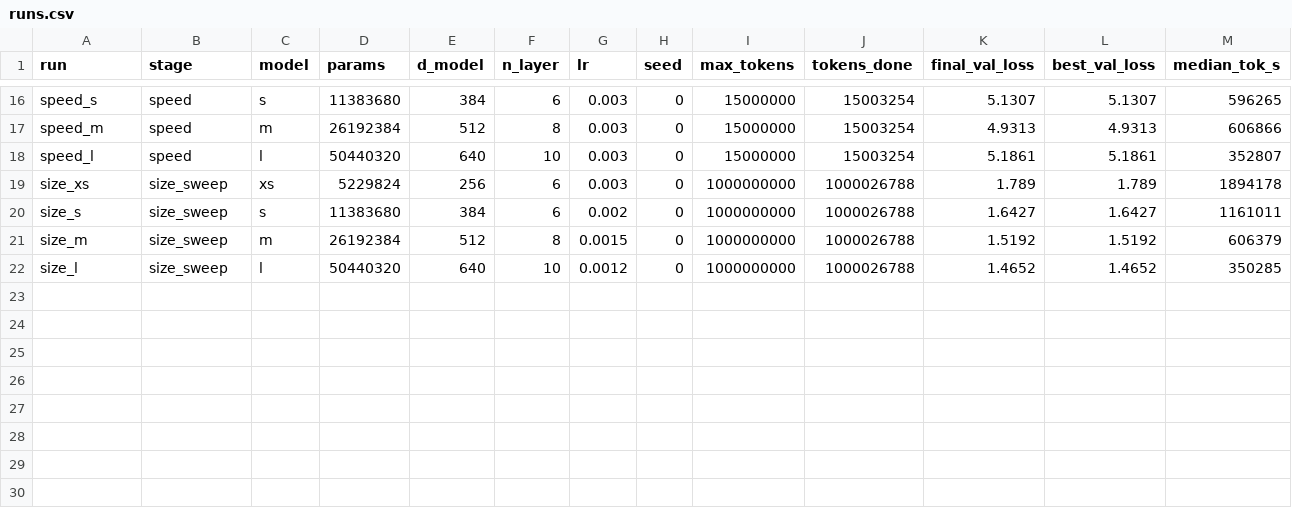
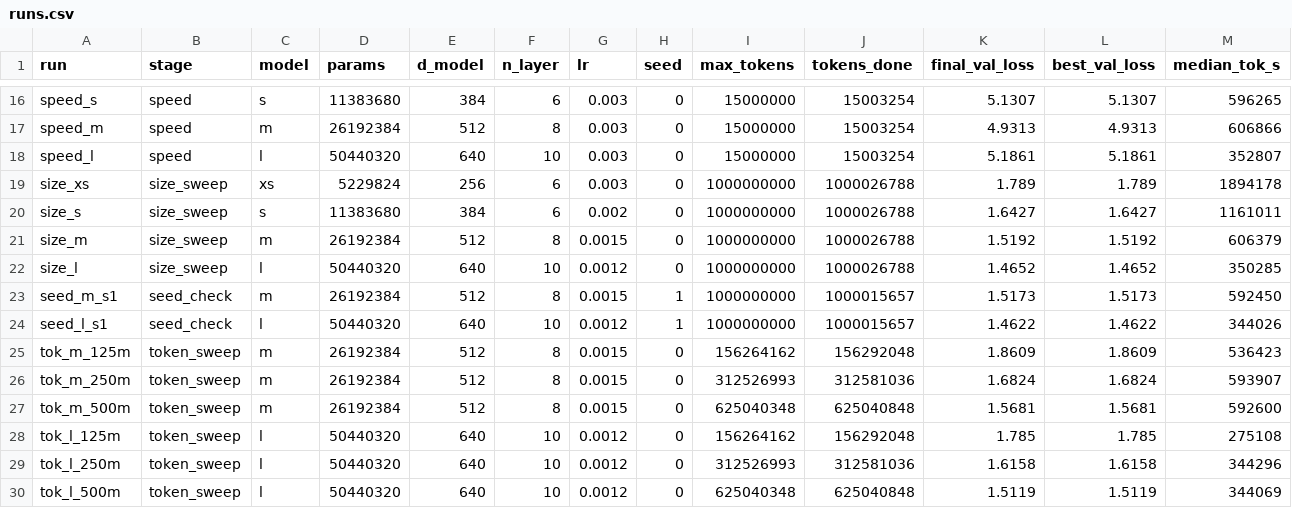
Before and after one commit to AshishSinha5/chess-lm, a CSV file: results/runs.csv, drawn as a sheet; only a part is shown, gaps mark what is left out; rows hold the shown columns only; the diff names each change by its address in the sheet, - before the commit and + after, or states it on an @@ line.

```diff
--- a/results/runs.csv
+++ b/results/runs.csv
+row 23: seed_m_s1 | seed_check | m | 26192384 | 512 | 8 | 0.0015 | 1 | 1000000000 | 1000015657 | 1.5173 | 1.5173 | 592450
+row 24: seed_l_s1 | seed_check | l | 50440320 | 640 | 10 | 0.0012 | 1 | 1000000000 | 1000015657 | 1.4622 | 1.4622 | 344026
+row 25: tok_m_125m | token_sweep | m | 26192384 | 512 | 8 | 0.0015 | 0 | 156264162 | 156292048 | 1.8609 | 1.8609 | 536423
+row 26: tok_m_250m | token_sweep | m | 26192384 | 512 | 8 | 0.0015 | 0 | 312526993 | 312581036 | 1.6824 | 1.6824 | 593907
+row 27: tok_m_500m | token_sweep | m | 26192384 | 512 | 8 | 0.0015 | 0 | 625040348 | 625040848 | 1.5681 | 1.5681 | 592600
+row 28: tok_l_125m | token_sweep | l | 50440320 | 640 | 10 | 0.0012 | 0 | 156264162 | 156292048 | 1.785 | 1.785 | 275108
+row 29: tok_l_250m | token_sweep | l | 50440320 | 640 | 10 | 0.0012 | 0 | 312526993 | 312581036 | 1.6158 | 1.6158 | 344296
+row 30: tok_l_500m | token_sweep | l | 50440320 | 640 | 10 | 0.0012 | 0 | 625040348 | 625040848 | 1.5119 | 1.5119 | 344069
```
Also changed, not shown: 23 other files.
